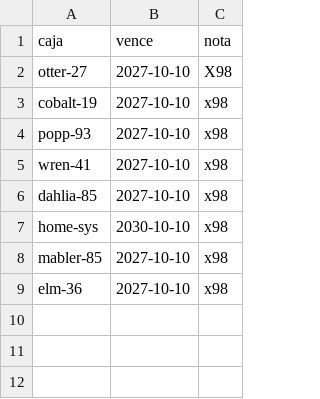
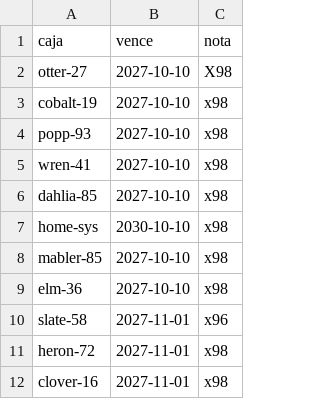
Before and after one commit to live-plus96/tv, a CSV file: cajas.csv, drawn as a sheet; the diff names each change by its address in the sheet, - before the commit and + after, or states it on an @@ line.

Commit message:
Add new entries to cajas.csv

```diff
--- a/cajas.csv
+++ b/cajas.csv
+row 10: slate-58 | 2027-11-01 | x96
+row 11: heron-72 | 2027-11-01 | x98
+row 12: clover-16 | 2027-11-01 | x98
```
